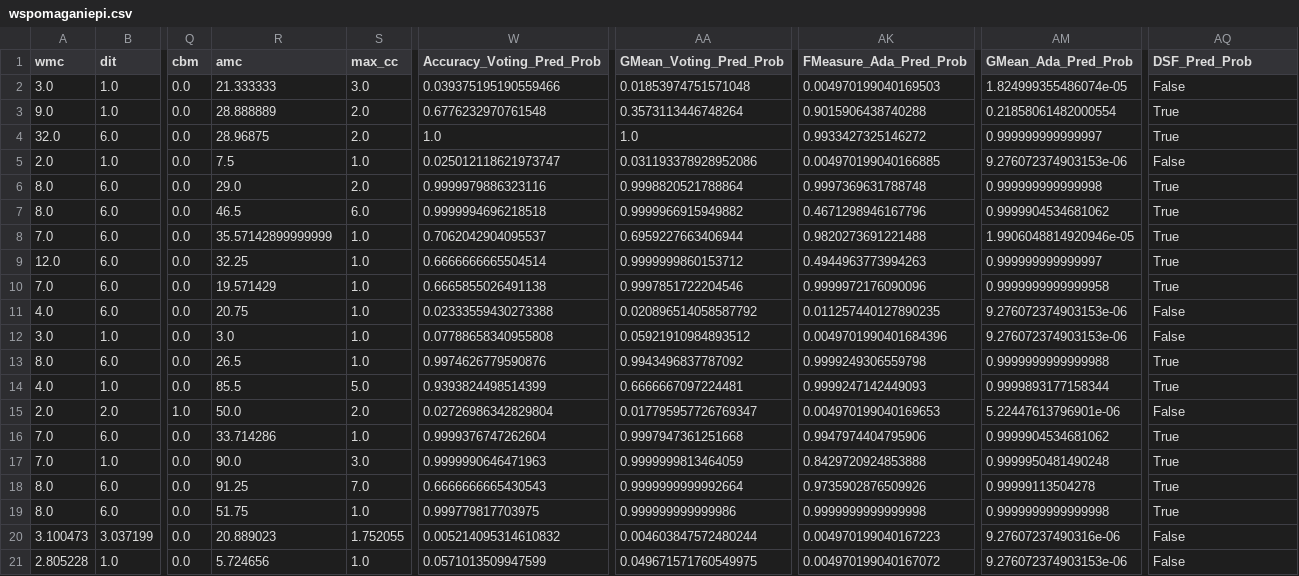
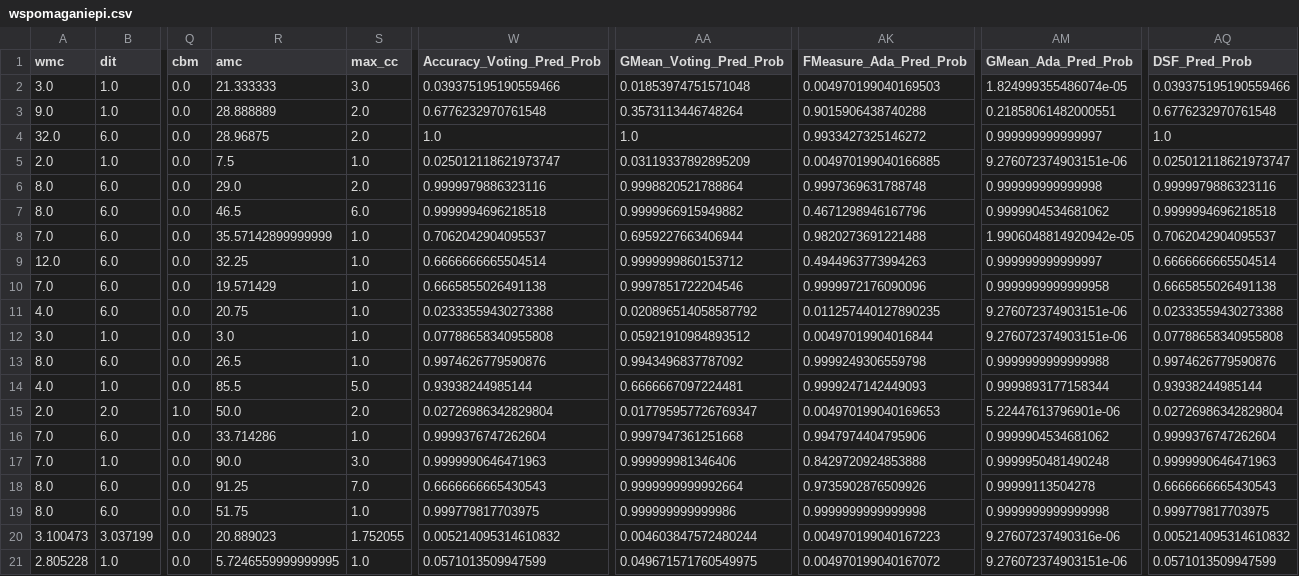
Before and after one commit to abhishek-7/ensemble_ga_sdp, a CSV file: dataset/DSF/wspomaganiepi.csv, drawn as a sheet; only a part is shown, gaps mark what is left out; the diff covers the shown part only; the diff names each change by its address in the sheet, - before the commit and + after, or states it on an @@ line.

```diff
--- a/dataset/DSF/wspomaganiepi.csv
+++ b/dataset/DSF/wspomaganiepi.csv
-AQ2 (DSF_Pred_Prob): False
+AQ2 (DSF_Pred_Prob): 0.039375195190559466
-AM3 (GMean_Ada_Pred_Prob): 0.21858061482000554
+AM3 (GMean_Ada_Pred_Prob): 0.21858061482000551
-AQ3 (DSF_Pred_Prob): True
+AQ3 (DSF_Pred_Prob): 0.6776232970761548
-AQ4 (DSF_Pred_Prob): True
+AQ4 (DSF_Pred_Prob): 1.0
-AA5 (GMean_Voting_Pred_Prob): 0.031193378928952086
+AA5 (GMean_Voting_Pred_Prob): 0.03119337892895209
-AM5 (GMean_Ada_Pred_Prob): 9.276072374903153e-06
+AM5 (GMean_Ada_Pred_Prob): 9.276072374903151e-06
-AQ5 (DSF_Pred_Prob): False
+AQ5 (DSF_Pred_Prob): 0.025012118621973747
-AQ6 (DSF_Pred_Prob): True
+AQ6 (DSF_Pred_Prob): 0.9999979886323116
-AQ7 (DSF_Pred_Prob): True
+AQ7 (DSF_Pred_Prob): 0.9999994696218518
-AM8 (GMean_Ada_Pred_Prob): 1.9906048814920946e-05
+AM8 (GMean_Ada_Pred_Prob): 1.9906048814920942e-05
-AQ8 (DSF_Pred_Prob): True
+AQ8 (DSF_Pred_Prob): 0.7062042904095537
-AQ9 (DSF_Pred_Prob): True
+AQ9 (DSF_Pred_Prob): 0.6666666665504514
-AQ10 (DSF_Pred_Prob): True
+AQ10 (DSF_Pred_Prob): 0.6665855026491138
-AM11:AM12 (GMean_Ada_Pred_Prob): 9.276072374903153e-06
+AM11:AM12 (GMean_Ada_Pred_Prob): 9.276072374903151e-06
-AQ11 (DSF_Pred_Prob): False
+AQ11 (DSF_Pred_Prob): 0.02333559430273388
-AK12 (FMeasure_Ada_Pred_Prob): 0.0049701990401684396
+AK12 (FMeasure_Ada_Pred_Prob): 0.00497019904016844
-AQ12 (DSF_Pred_Prob): False
+AQ12 (DSF_Pred_Prob): 0.07788658340955808
-AQ13 (DSF_Pred_Prob): True
+AQ13 (DSF_Pred_Prob): 0.9974626779590876
-W14 (Accuracy_Voting_Pred_Prob): 0.9393824498514399
+W14 (Accuracy_Voting_Pred_Prob): 0.93938244985144
-AQ14 (DSF_Pred_Prob): True
+AQ14 (DSF_Pred_Prob): 0.93938244985144
-AQ15 (DSF_Pred_Prob): False
+AQ15 (DSF_Pred_Prob): 0.02726986342829804
-AQ16 (DSF_Pred_Prob): True
+AQ16 (DSF_Pred_Prob): 0.9999376747262604
-AA17 (GMean_Voting_Pred_Prob): 0.9999999813464059
+AA17 (GMean_Voting_Pred_Prob): 0.999999981346406
-AQ17 (DSF_Pred_Prob): True
+AQ17 (DSF_Pred_Prob): 0.9999990646471963
-AQ18 (DSF_Pred_Prob): True
+AQ18 (DSF_Pred_Prob): 0.6666666665430543
-AQ19 (DSF_Pred_Prob): True
+AQ19 (DSF_Pred_Prob): 0.999779817703975
-AQ20 (DSF_Pred_Prob): False
+AQ20 (DSF_Pred_Prob): 0.005214095314610832
-R21 (amc): 5.724656
+R21 (amc): 5.7246559999999995
-AM21 (GMean_Ada_Pred_Prob): 9.276072374903153e-06
+AM21 (GMean_Ada_Pred_Prob): 9.276072374903151e-06
-AQ21 (DSF_Pred_Prob): False
+AQ21 (DSF_Pred_Prob): 0.0571013509947599
```
Also changed, not shown: 11 edited cells elsewhere in this file, dataset/DSF/ivy-2.0.csv, dataset/DSF/jedit-4.3.csv, 37 other files.
